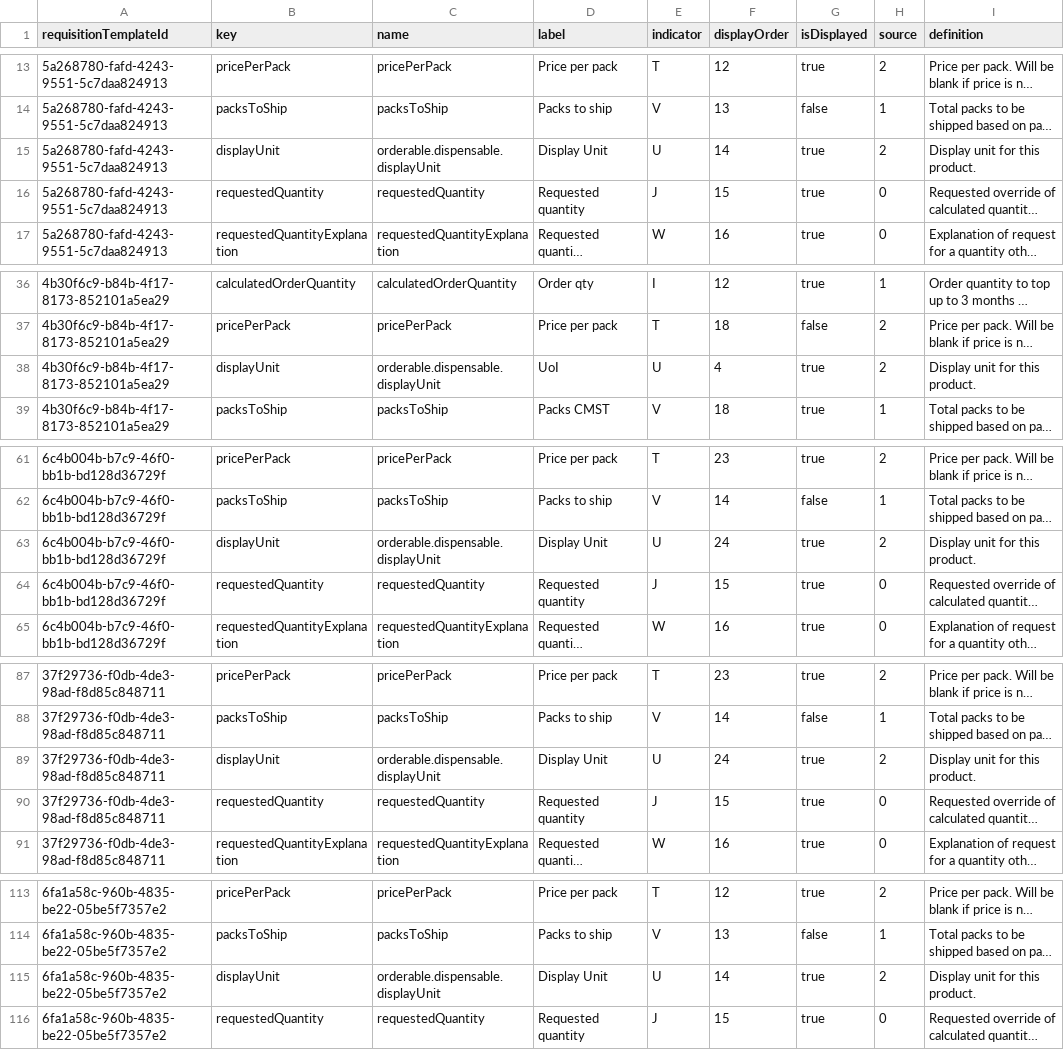
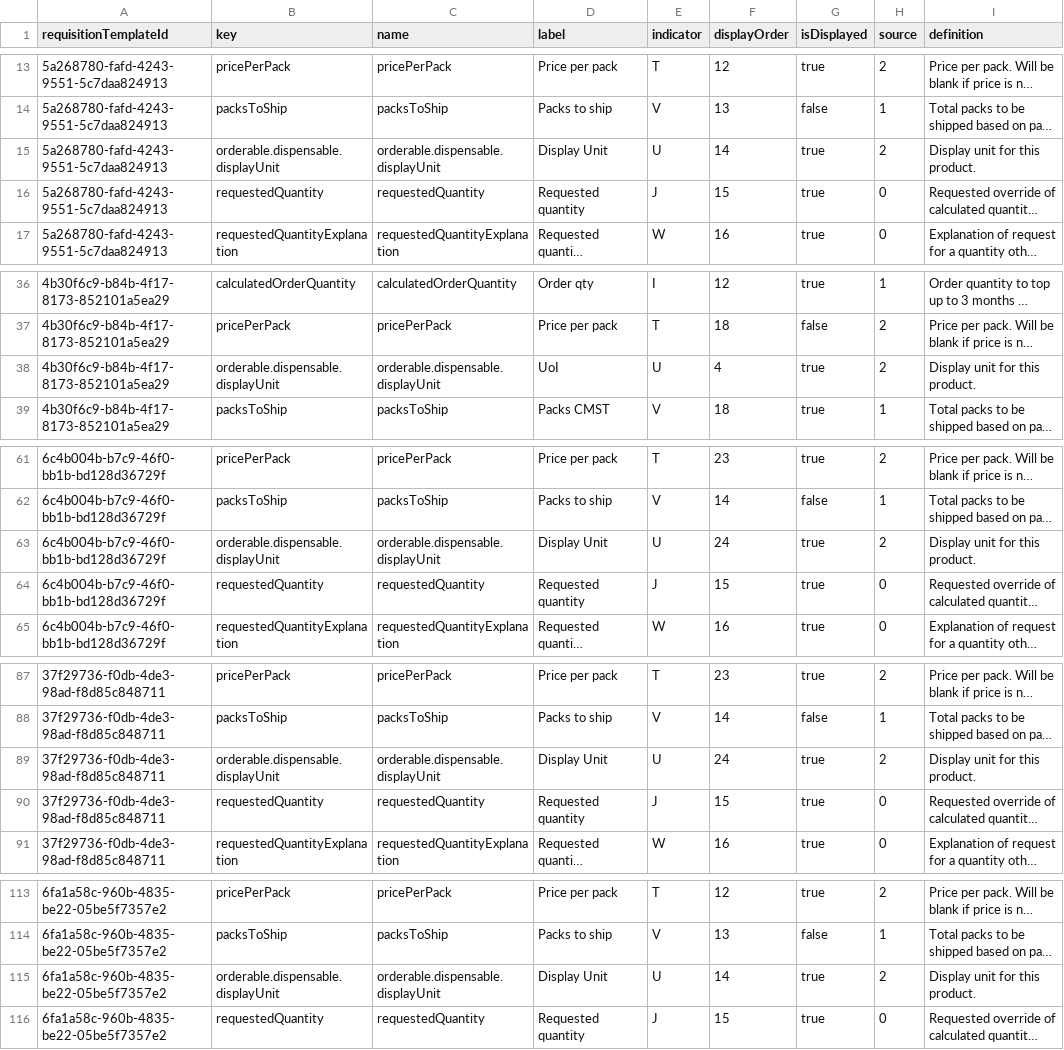
Before and after one commit to OpenLMIS/openlmis-requisition, a CSV file: src/main/resources/db/demo-data/requisition.columns_maps.csv, drawn as a sheet; only a part is shown, gaps mark what is left out; long unchanged cells end in …; the diff covers the shown part only; the diff names each change by its address in the sheet, - before the commit and + after, or states it on an @@ line.

Commit message:
OLMIS-5889 OLMIS-5890 Fixed display of columns on requisition print
Fixed display of product name, code and dispensing unit on the
requisition print.

```diff
--- a/src/main/resources/db/demo-data/requisition.columns_maps.csv
+++ b/src/main/resources/db/demo-data/requisition.columns_maps.csv
-B15 (key): displayUnit
+B15 (key): orderable.dispensable.displayUnit
-B38 (key): displayUnit
+B38 (key): orderable.dispensable.displayUnit
-B63 (key): displayUnit
+B63 (key): orderable.dispensable.displayUnit
-B89 (key): displayUnit
+B89 (key): orderable.dispensable.displayUnit
-B115 (key): displayUnit
+B115 (key): orderable.dispensable.displayUnit
```
Also changed, not shown: 10 edited cells elsewhere in this file, 1 other file.
